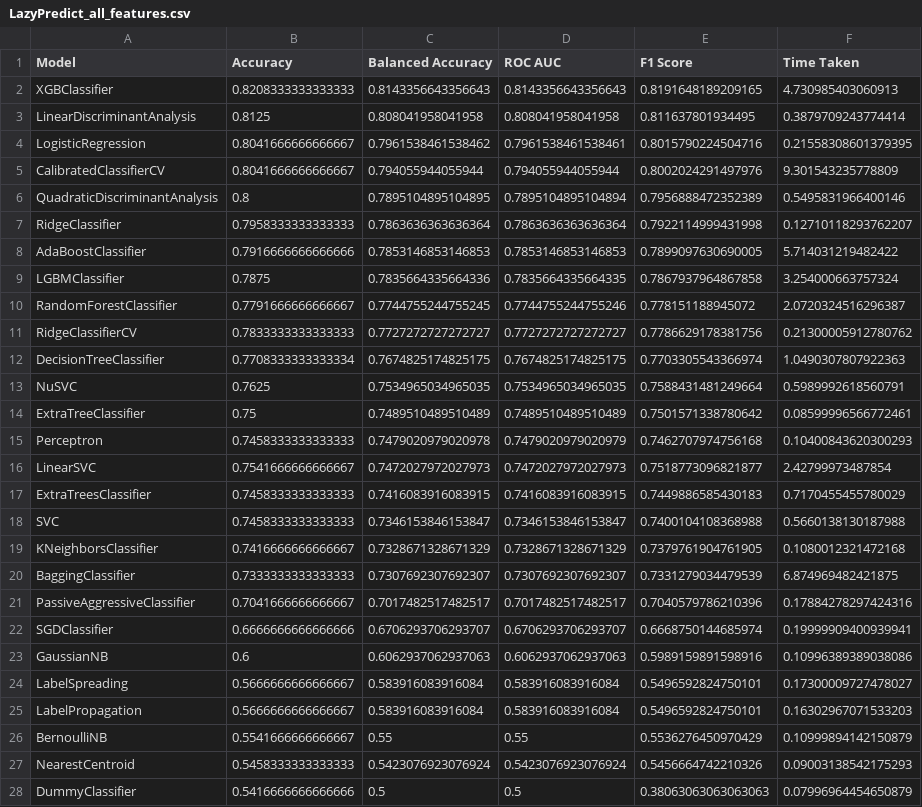
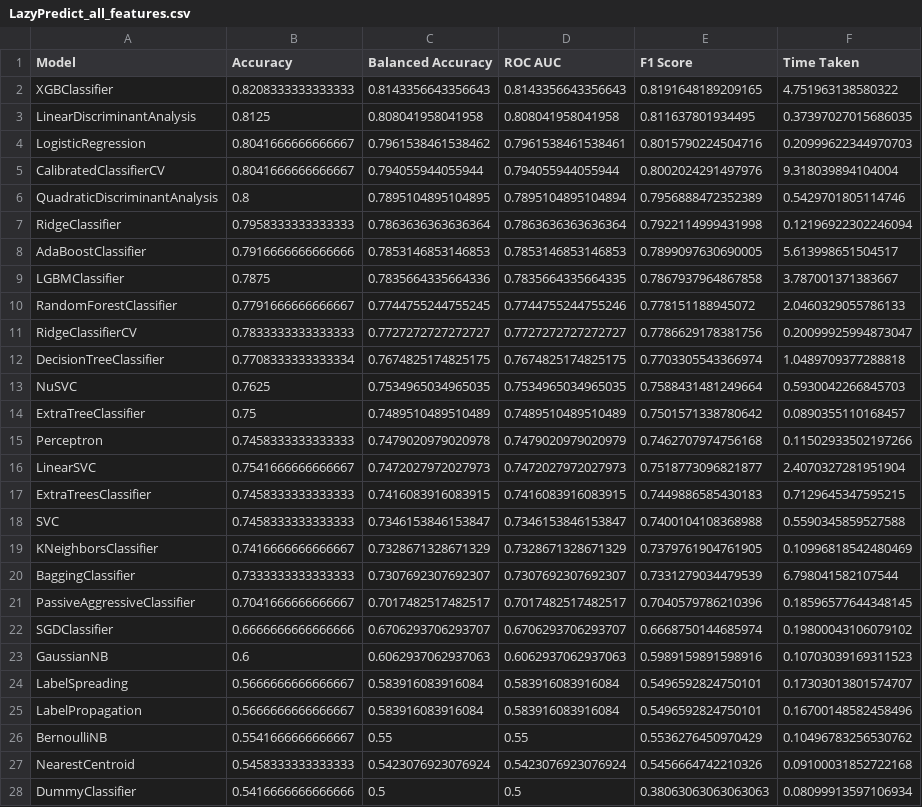
Before and after one commit to Fabian-Link/From-Data-to-Design-Leveraging-AI-for-novel-Lipid-Nanoparticles-for-mRNA-delivery, a CSV file: Classifier/Experiments/LazyPredict_all_features.csv, drawn as a sheet; the diff names each change by its address in the sheet, - before the commit and + after, or states it on an @@ line.

```diff
--- a/Classifier/Experiments/LazyPredict_all_features.csv
+++ b/Classifier/Experiments/LazyPredict_all_features.csv
-F2 (Time Taken): 4.730985403060913
+F2 (Time Taken): 4.751963138580322
-F3 (Time Taken): 0.3879709243774414
+F3 (Time Taken): 0.37397027015686035
-F4 (Time Taken): 0.21558308601379395
+F4 (Time Taken): 0.20999622344970703
-F5 (Time Taken): 9.301543235778809
+F5 (Time Taken): 9.318039894104004
-F6 (Time Taken): 0.5495831966400146
+F6 (Time Taken): 0.5429701805114746
-F7 (Time Taken): 0.12710118293762207
+F7 (Time Taken): 0.12196922302246094
-F8 (Time Taken): 5.714031219482422
+F8 (Time Taken): 5.613998651504517
-F9 (Time Taken): 3.254000663757324
+F9 (Time Taken): 3.787001371383667
-F10 (Time Taken): 2.0720324516296387
+F10 (Time Taken): 2.0460329055786133
-F11 (Time Taken): 0.21300005912780762
+F11 (Time Taken): 0.20099925994873047
-F12 (Time Taken): 1.0490307807922363
+F12 (Time Taken): 1.0489709377288818
-F13 (Time Taken): 0.5989992618560791
+F13 (Time Taken): 0.5930042266845703
-F14 (Time Taken): 0.08599996566772461
+F14 (Time Taken): 0.0890355110168457
-F15 (Time Taken): 0.10400843620300293
+F15 (Time Taken): 0.11502933502197266
-F16 (Time Taken): 2.42799973487854
+F16 (Time Taken): 2.4070327281951904
-F17 (Time Taken): 0.7170455455780029
+F17 (Time Taken): 0.7129645347595215
-F18 (Time Taken): 0.5660138130187988
+F18 (Time Taken): 0.5590345859527588
-F19 (Time Taken): 0.1080012321472168
+F19 (Time Taken): 0.10996818542480469
-F20 (Time Taken): 6.874969482421875
+F20 (Time Taken): 6.798041582107544
-F21 (Time Taken): 0.17884278297424316
+F21 (Time Taken): 0.18596577644348145
-F22 (Time Taken): 0.19999909400939941
+F22 (Time Taken): 0.19800043106079102
-F23 (Time Taken): 0.10996389389038086
+F23 (Time Taken): 0.10703039169311523
-F24 (Time Taken): 0.17300009727478027
+F24 (Time Taken): 0.17303013801574707
-F25 (Time Taken): 0.16302967071533203
+F25 (Time Taken): 0.16700148582458496
-F26 (Time Taken): 0.10999894142150879
+F26 (Time Taken): 0.10496783256530762
-F27 (Time Taken): 0.09003138542175293
+F27 (Time Taken): 0.09100031852722168
-F28 (Time Taken): 0.07996964454650879
+F28 (Time Taken): 0.08099913597106934
```
Also changed, not shown: Classifier/Experiments/Boruta_Feature_Reduction_Progress.csv, Classifier/Experiments/LazyPredict_reduced_features.csv, 31 other files.
